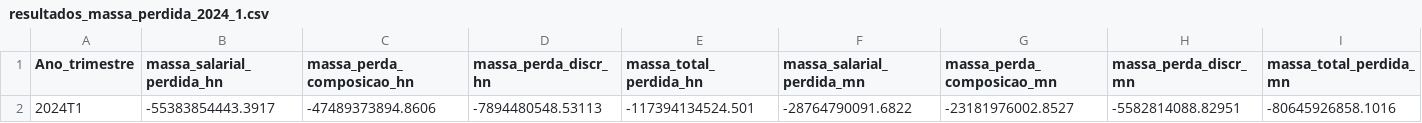
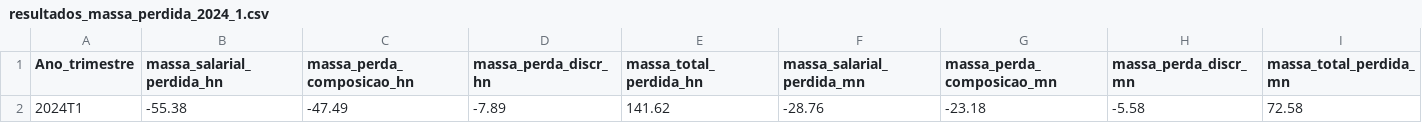
Before and after one commit to alyssonlp/conjuntura_discriminacao, a CSV file: outputs/csv_output/resultados_massa_perdida_2024_1.csv, drawn as a sheet.

Commit message:
#4 massa perdida 2024.1
Eu fiquei com algumas dúvidas, pois a forma de calcular da massa total é diferente do que fiz no pdf da metodologia. Podemos conversar sobre isso na segunda. Alem disso, o caminho do arquivo só funcionou quando eu coloquei o caminho completo

```diff
--- a/outputs/csv_output/resultados_massa_perdida_2024_1.csv
+++ b/outputs/csv_output/resultados_massa_perdida_2024_1.csv
@@ -1,2 +1,2 @@
 Ano_trimestre,massa_salarial_perdida_hn,massa_perda_composicao_hn,massa_perda_discr_hn,massa_total_perdida_hn,massa_salarial_perdida_mn,massa_perda_composicao_mn,massa_perda_discr_mn,massa_total_perdida_mn
-2024T1,-55383854443.3917,-47489373894.8606,-7894480548.53113,-117394134524.501,-28764790091.6822,-23181976002.8527,-5582814088.82951,-80645926858.1016
+2024T1,-55.38,-47.49,-7.89,141.62,-28.76,-23.18,-5.58,72.58
```
Also changed, not shown: 6 other files.
